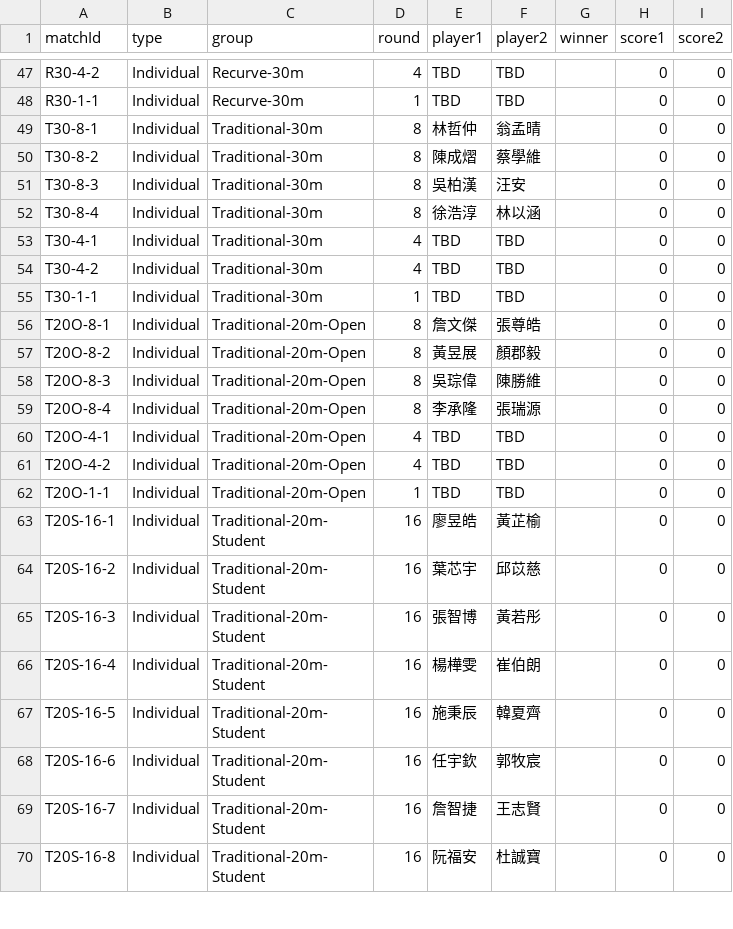
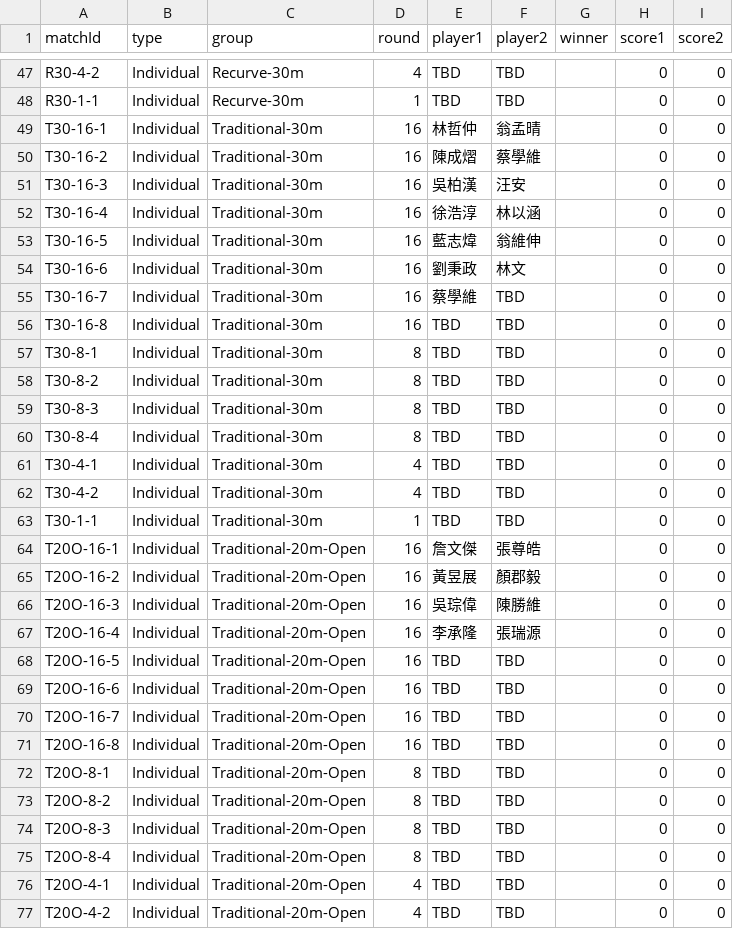
Before and after one commit to 687887s/archery_race, a CSV file: data/matches.csv, drawn as a sheet; only a part is shown, gaps mark what is left out; the shorter side is filled out with more unchanged rows.

Commit message:
Update bracket logic: implement 8 matches in Round 16 to compete for Top 8 slots

```diff
--- a/data/matches.csv
+++ b/data/matches.csv
@@ -48,6 +48,14 @@ R30-4-2,Individual,Recurve-30m,4,TBD,TBD,,0,0
 R30-1-1,Individual,Recurve-30m,1,TBD,TBD,,0,0
-T30-8-1,Individual,Traditional-30m,8,林哲仲,翁孟晴,,0,0
-T30-8-2,Individual,Traditional-30m,8,陳成熠,蔡學維,,0,0
-T30-8-3,Individual,Traditional-30m,8,吳柏漢,汪安,,0,0
-T30-8-4,Individual,Traditional-30m,8,徐浩淳,林以涵,,0,0
+T30-16-1,Individual,Traditional-30m,16,林哲仲,翁孟晴,,0,0
+T30-16-2,Individual,Traditional-30m,16,陳成熠,蔡學維,,0,0
+T30-16-3,Individual,Traditional-30m,16,吳柏漢,汪安,,0,0
+T30-16-4,Individual,Traditional-30m,16,徐浩淳,林以涵,,0,0
+T30-16-5,Individual,Traditional-30m,16,藍志煒,翁維伸,,0,0
+T30-16-6,Individual,Traditional-30m,16,劉秉政,林文,,0,0
+T30-16-7,Individual,Traditional-30m,16,蔡學維,TBD,,0,0
+T30-16-8,Individual,Traditional-30m,16,TBD,TBD,,0,0
+T30-8-1,Individual,Traditional-30m,8,TBD,TBD,,0,0
+T30-8-2,Individual,Traditional-30m,8,TBD,TBD,,0,0
+T30-8-3,Individual,Traditional-30m,8,TBD,TBD,,0,0
+T30-8-4,Individual,Traditional-30m,8,TBD,TBD,,0,0
 T30-4-1,Individual,Traditional-30m,4,TBD,TBD,,0,0
@@ -55,6 +63,14 @@ T30-4-2,Individual,Traditional-30m,4,TBD,TBD,,0,0
 T30-1-1,Individual,Traditional-30m,1,TBD,TBD,,0,0
-T20O-8-1,Individual,Traditional-20m-Open,8,詹文傑,張尊皓,,0,0
-T20O-8-2,Individual,Traditional-20m-Open,8,黃昱展,顏郡毅,,0,0
-T20O-8-3,Individual,Traditional-20m-Open,8,吳琮偉,陳勝維,,0,0
-T20O-8-4,Individual,Traditional-20m-Open,8,李承隆,張瑞源,,0,0
+T20O-16-1,Individual,Traditional-20m-Open,16,詹文傑,張尊皓,,0,0
+T20O-16-2,Individual,Traditional-20m-Open,16,黃昱展,顏郡毅,,0,0
+T20O-16-3,Individual,Traditional-20m-Open,16,吳琮偉,陳勝維,,0,0
+T20O-16-4,Individual,Traditional-20m-Open,16,李承隆,張瑞源,,0,0
+T20O-16-5,Individual,Traditional-20m-Open,16,TBD,TBD,,0,0
+T20O-16-6,Individual,Traditional-20m-Open,16,TBD,TBD,,0,0
+T20O-16-7,Individual,Traditional-20m-Open,16,TBD,TBD,,0,0
+T20O-16-8,Individual,Traditional-20m-Open,16,TBD,TBD,,0,0
+T20O-8-1,Individual,Traditional-20m-Open,8,TBD,TBD,,0,0
+T20O-8-2,Individual,Traditional-20m-Open,8,TBD,TBD,,0,0
+T20O-8-3,Individual,Traditional-20m-Open,8,TBD,TBD,,0,0
+T20O-8-4,Individual,Traditional-20m-Open,8,TBD,TBD,,0,0
 T20O-4-1,Individual,Traditional-20m-Open,4,TBD,TBD,,0,0
```
